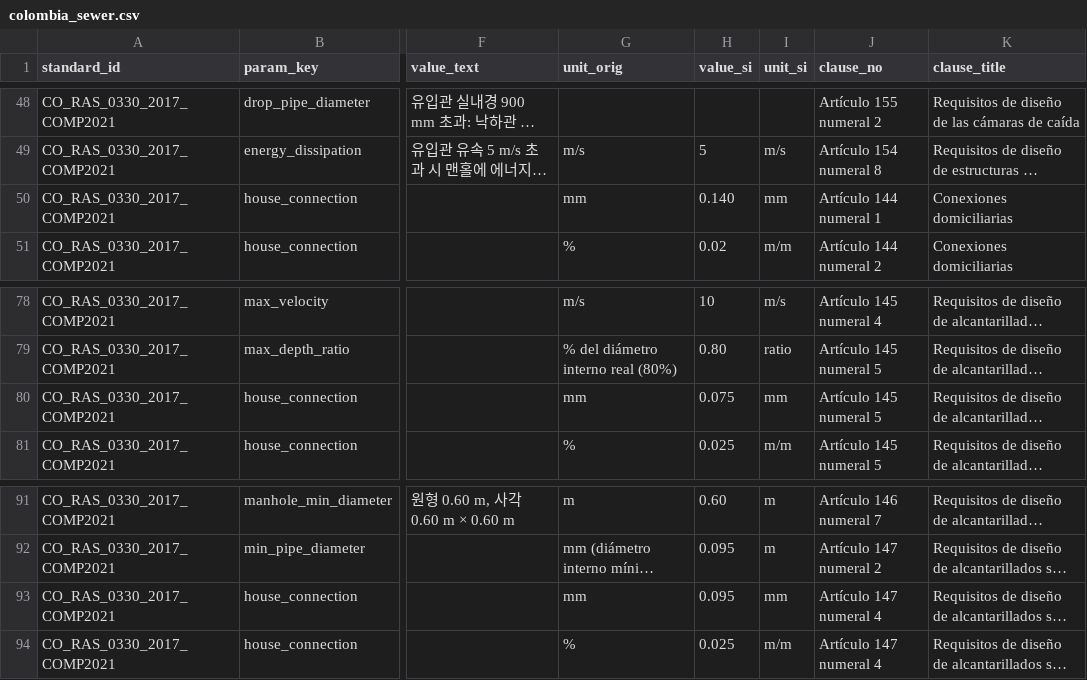
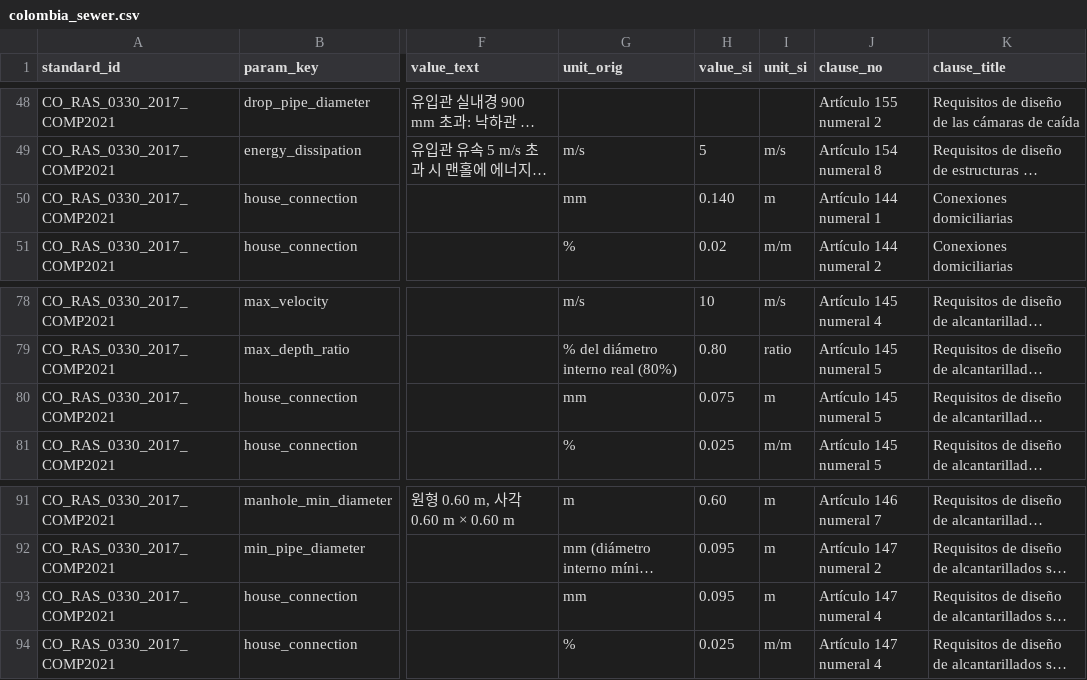
Before and after one commit to taylee9809/sewage_design, a CSV file: criteria/colombia_sewer.csv, drawn as a sheet; only a part is shown, gaps mark what is left out; long unchanged cells end in …; the diff names each change by its address in the sheet, - before the commit and + after, or states it on an @@ line.

```diff
--- a/criteria/colombia_sewer.csv
+++ b/criteria/colombia_sewer.csv
-I50 (unit_si): mm
+I50 (unit_si): m
-I80 (unit_si): mm
+I80 (unit_si): m
-I93 (unit_si): mm
+I93 (unit_si): m
```
Also changed, not shown: criteria/kds_sewer.csv, 14 other files.
